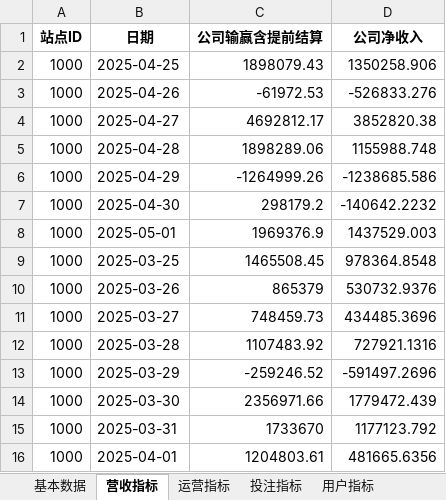
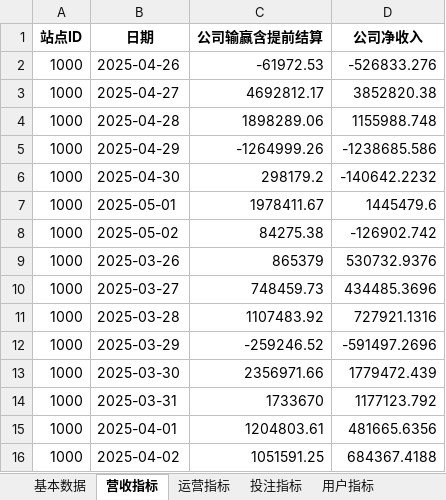
Before and after one commit to pohhokjun/PyCharm, an Excel workbook: 2_分析/merged_metrics.xlsx, sheet 营收指标, drawn as a sheet; values as stored, in another font and other column widths than the file's, no borders; removed rows and columns are numbered as before the commit, all else as after; the diff names each change by its address in the sheet, - before the commit and + after, or states it on an @@ line.

```diff
--- a/2_分析/merged_metrics.xlsx (sheet 营收指标)
+++ b/2_分析/merged_metrics.xlsx (sheet 营收指标)
-row 2: 1000 | 2025-04-25 | 1898079.43 | 1350258.906
-C7 (公司输赢含提前结算): 1969376.9
+C7 (公司输赢含提前结算): 1978411.67
-D7 (公司净收入): 1437529.003
+D7 (公司净收入): 1445479.6
-row 9: 1000 | 2025-03-25 | 1465508.45 | 978364.8548
+row 8: 1000 | 2025-05-02 | 84275.38 | -126902.742
+row 16: 1000 | 2025-04-02 | 1051591.25 | 684367.4188
```
Also changed, not shown: sheet 好博体育基本数据, sheet 基本数据, sheet 存款留存周指标, sheet 投注留存周指标, sheet 运营指标, sheet 活动指标, 3 more sheets, 2_分析/指标数据.xlsx, 6 other files.
